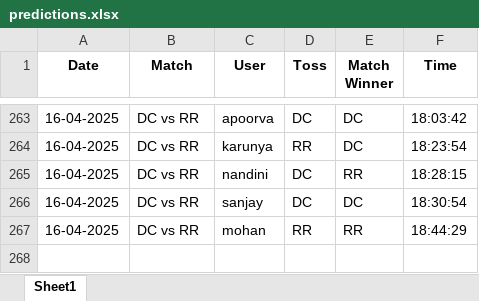
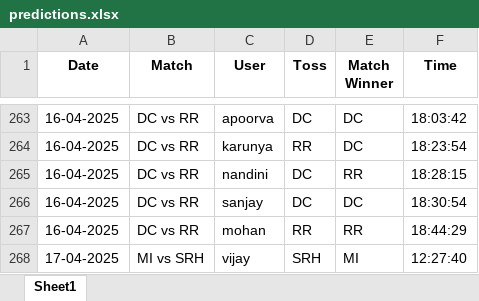
Before and after one commit to krshnavij/IPL_2025, an Excel workbook: predictions.xlsx, sheet Sheet1, drawn as a sheet; only a part is shown, gaps mark what is left out; values as stored, in another font and other column widths than the file's, no borders; the diff names each change by its address in the sheet, - before the commit and + after, or states it on an @@ line.

Commit message:
Update shared predictions

```diff
--- a/predictions.xlsx (sheet Sheet1)
+++ b/predictions.xlsx (sheet Sheet1)
+row 268: 17-04-2025 | MI vs SRH | vijay | SRH | MI | 12:27:40
```
